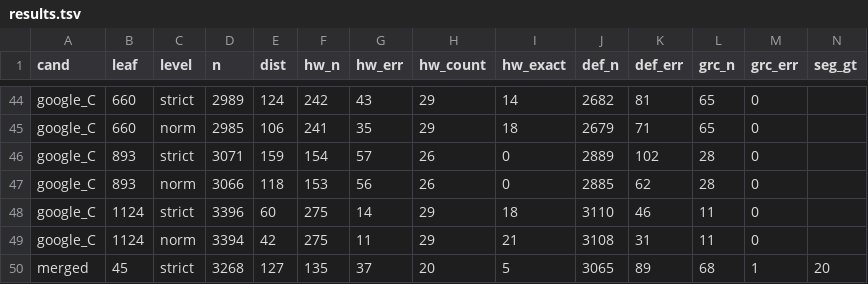
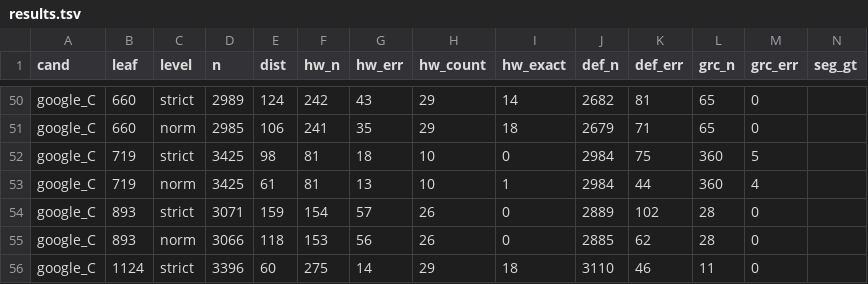
Before and after one commit to pancakescrawlspace/akafist, a TSV file: djachenko/eval/results.tsv, drawn as a sheet; only a part is shown, gaps mark what is left out; the shorter side is filled out with more unchanged rows; rows hold the shown columns only; the diff covers the shown part only; the diff names each change by its address in the sheet, - before the commit and + after, or states it on an @@ line.

```diff
--- a/djachenko/eval/results.tsv
+++ b/djachenko/eval/results.tsv
+row 52: google_C | 719 | strict | 3425 | 98 | 81 | 18 | 10 | 0 | 2984 | 75 | 360 | 5
+row 53: google_C | 719 | norm | 3425 | 61 | 81 | 13 | 10 | 1 | 2984 | 44 | 360 | 4
```
Also changed, not shown: 10 added rows elsewhere in this file, 12 other files.
